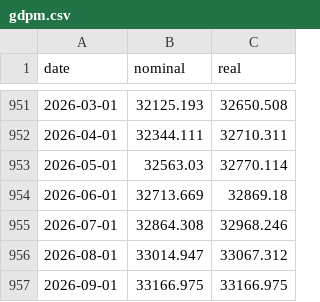
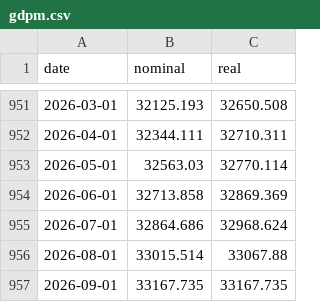
Before and after one commit to bdecon/bdecon.github.io, a CSV file: files/gdpm.csv, drawn as a sheet; only a part is shown, gaps mark what is left out.

```diff
--- a/files/gdpm.csv
+++ b/files/gdpm.csv
@@ -953,5 +953,5 @@ date,nominal,real
 2026-05-01,32563.03,32770.114
-2026-06-01,32713.669,32869.18
-2026-07-01,32864.308,32968.246
-2026-08-01,33014.947,33067.312
-2026-09-01,33166.975,33166.975
+2026-06-01,32713.858,32869.369
+2026-07-01,32864.686,32968.624
+2026-08-01,33015.514,33067.88
+2026-09-01,33167.735,33167.735
```
Also changed, not shown: 1 other file.
